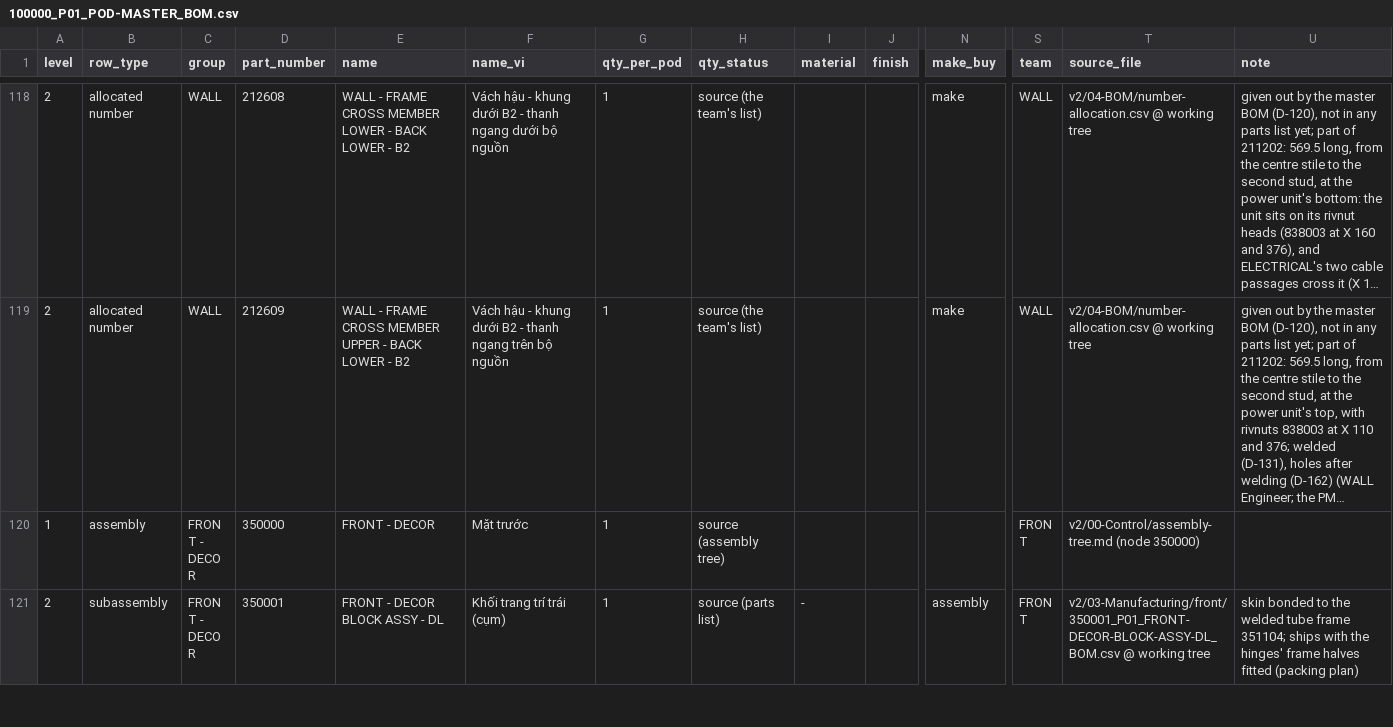
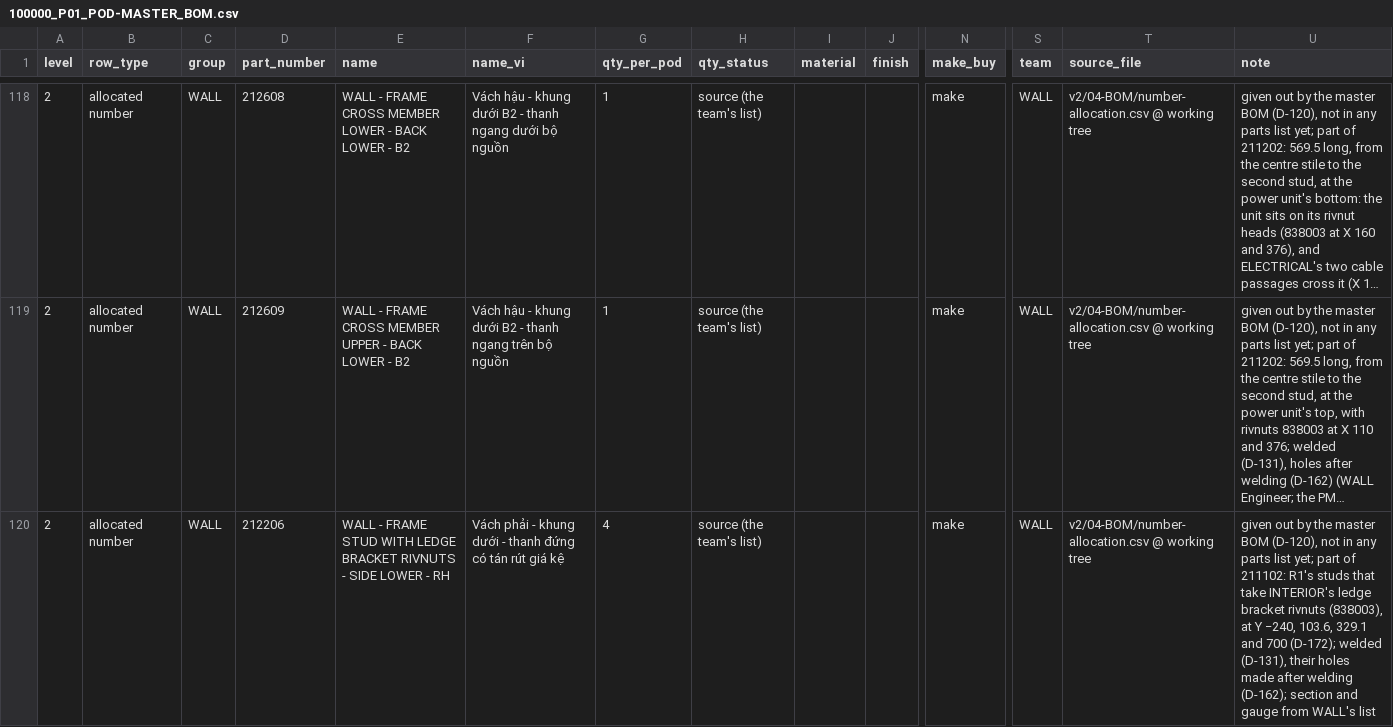
Before and after one commit to autonomous-ai/spaceship, a CSV file: v2/04-BOM/100000_P01_POD-MASTER_BOM.csv, drawn as a sheet; only a part is shown, gaps mark what is left out; the shorter side is filled out with more unchanged rows; long unchanged cells end in …; rows hold the shown columns only; the diff covers the shown part only; the diff names each change by its address in the sheet, - before the commit and + after, or states it on an @@ line.

```diff
--- a/v2/04-BOM/100000_P01_POD-MASTER_BOM.csv
+++ b/v2/04-BOM/100000_P01_POD-MASTER_BOM.csv
+row 120: 2 | allocated number | WALL | 212206 | WALL - FRAME STUD WITH LEDGE BRACKET RIVNUTS - SIDE LOWER - RH | Vách phải - khung dưới - thanh đứng có tán rút giá kệ | 4 | source (the team's list) |  |  | make | WALL | v2/04-BOM/number-allocation.csv @ working tree | given out by the master BOM (D-120), not in any parts list yet; part of 211102: R1's studs that take INTERIOR's ledge bracket rivnuts (838003), at Y −240, 103.6, 329.1 and 700 (D-172); welded (D-131), their holes made after welding (D-162); section and gauge from WALL's list
```
Also changed, not shown: 2 added rows elsewhere in this file, v2/00-Control/document-register.csv, v2/04-BOM/number-allocation.csv, 4 other files.
